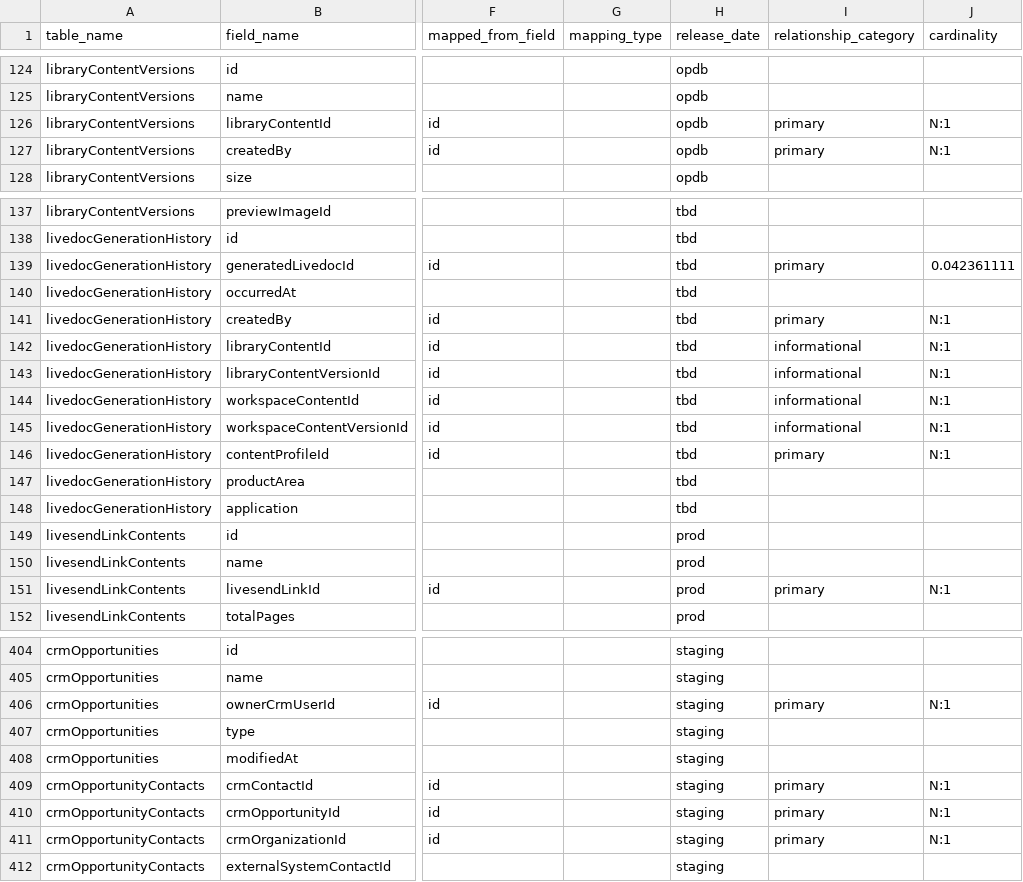
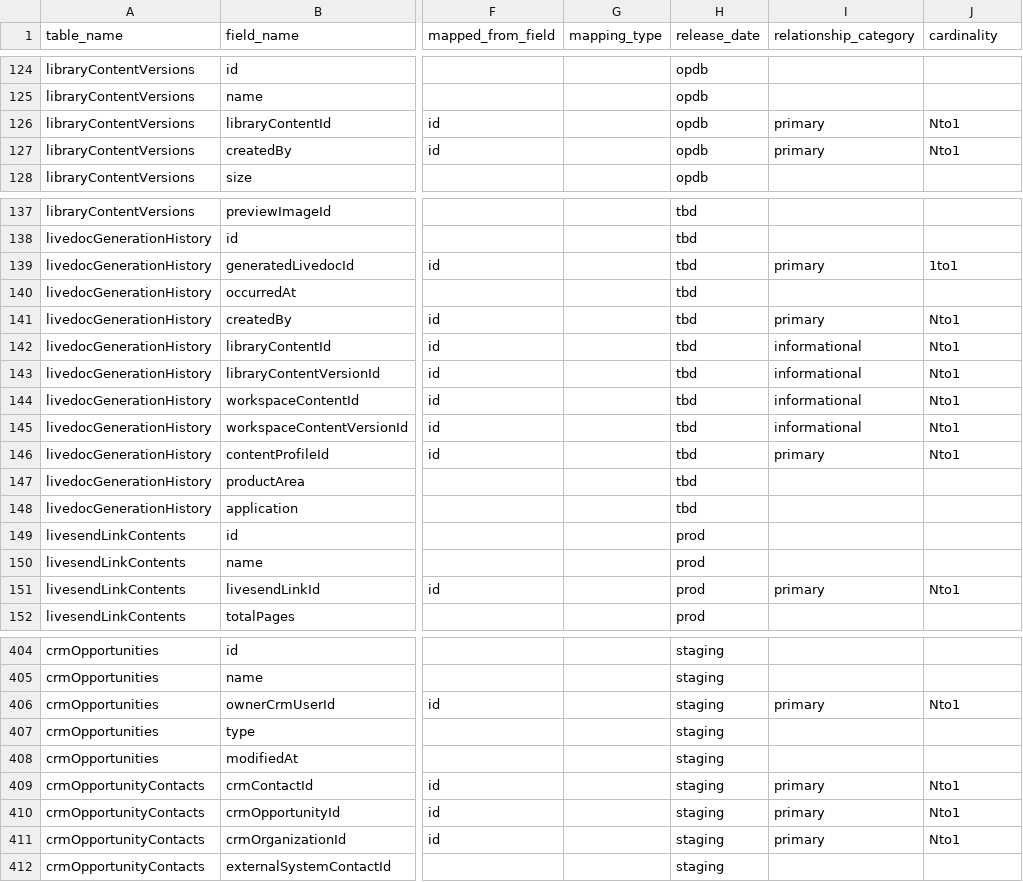
Before and after one commit to tstrader/tstrader.github.io, a CSV file: erd/table_fields.csv, drawn as a sheet; only a part is shown, gaps mark what is left out; the diff covers the shown part only; the diff names each change by its address in the sheet, - before the commit and + after, or states it on an @@ line.

```diff
--- a/erd/table_fields.csv
+++ b/erd/table_fields.csv
-J126:J127 (cardinality): N:1
+J126:J127 (cardinality): Nto1
-J139 (cardinality): 0.042361111
+J139 (cardinality): 1to1
-J141:J146 (cardinality): N:1
+J141:J146 (cardinality): Nto1
-J151 (cardinality): N:1
+J151 (cardinality): Nto1
-J406 (cardinality): N:1
+J406 (cardinality): Nto1
-J409:J411 (cardinality): N:1
+J409:J411 (cardinality): Nto1
```
Also changed, not shown: 100 edited cells elsewhere in this file.
